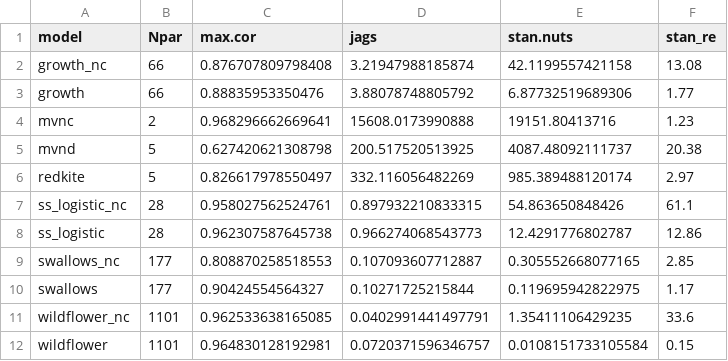
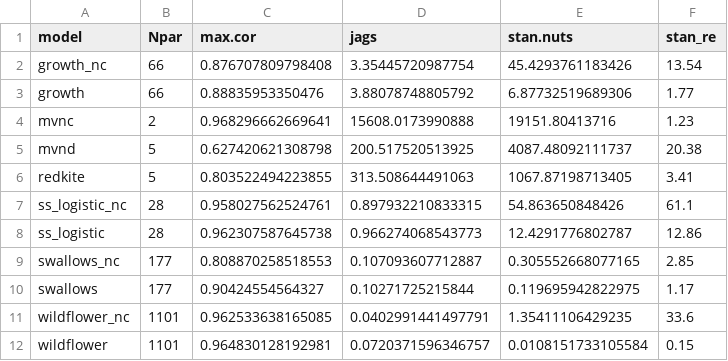
Before and after one commit to colemonnahan/gradmcmc, a CSV file: results/table_perf.csv, drawn as a sheet.

```diff
--- a/results/table_perf.csv
+++ b/results/table_perf.csv
@@ -1,3 +1,3 @@
 "model","Npar","max.cor","jags","stan.nuts","stan_re"
-"growth_nc",66,0.876707809798408,3.21947988185874,42.1199557421158,13.08
+"growth_nc",66,0.876707809798408,3.35445720987754,45.4293761183426,13.54
 "growth",66,0.88835953350476,3.88078748805792,6.87732519689306,1.77
@@ -5,3 +5,3 @@
 "mvnd",5,0.627420621308798,200.517520513925,4087.48092111737,20.38
-"redkite",5,0.826617978550497,332.116056482269,985.389488120174,2.97
+"redkite",5,0.803522494223855,313.508644491063,1067.87198713405,3.41
 "ss_logistic_nc",28,0.958027562524761,0.897932210833315,54.863650848426,61.1
```
Also changed, not shown: results/table_cor.csv, results/table_growth.csv, 12 other files.
